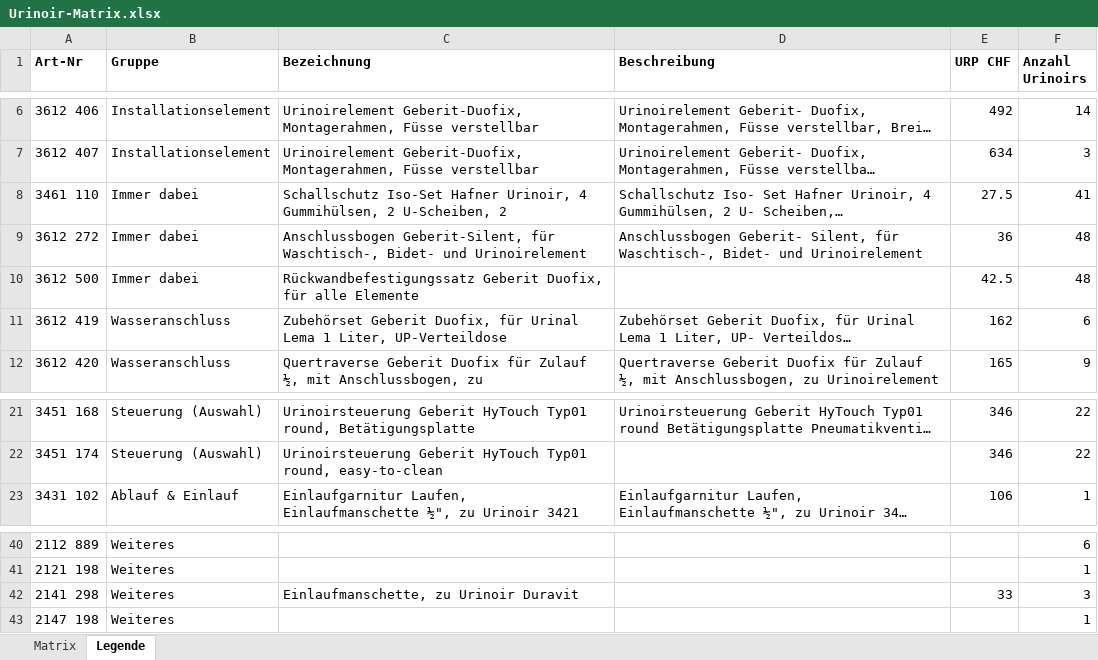
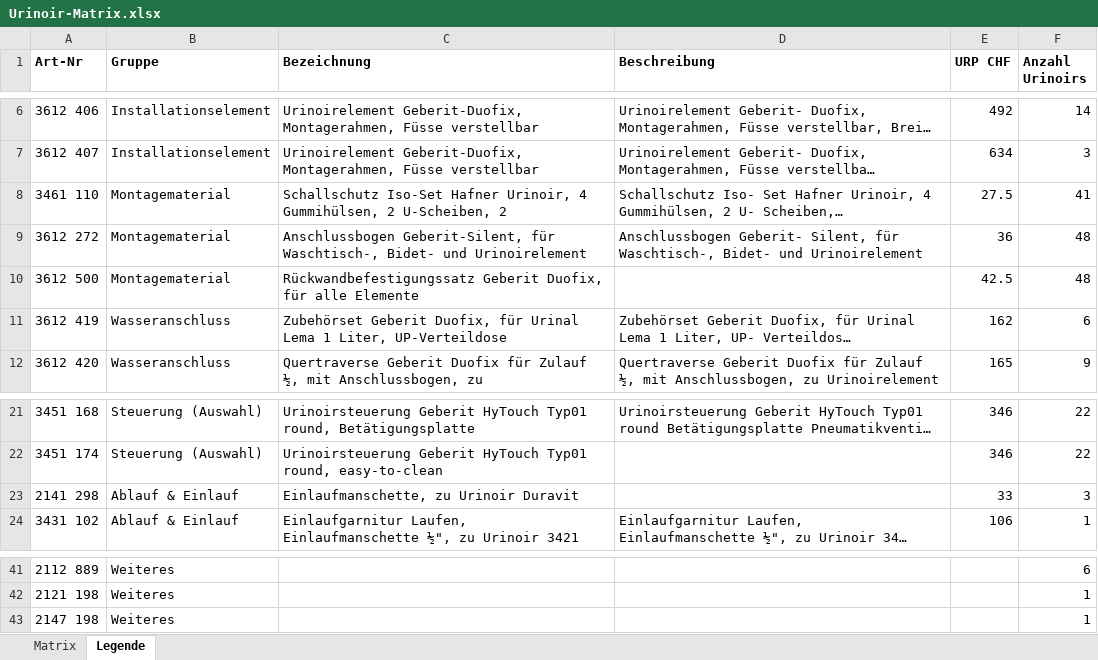
Before and after one commit to rejiroy-cmyk/product-configurator, an Excel workbook: Urinoir-Matrix.xlsx, sheet Legende, drawn as a sheet; only a part is shown, gaps mark what is left out; long unchanged cells end in …; values as stored, in another font and other column widths than the file's, no borders; removed rows and columns are numbered as before the commit, all else as after; the diff names each change by its address in the sheet, - before the commit and + after, or states it on an @@ line.

```diff
--- a/Urinoir-Matrix.xlsx (sheet Legende)
+++ b/Urinoir-Matrix.xlsx (sheet Legende)
-B8:B10 (Gruppe): Immer dabei
+B8:B10 (Gruppe): Montagematerial
+row 23: 2141 298 | Ablauf & Einlauf | Einlaufmanschette, zu Urinoir Duravit |  | 33 | 3
-row 42: 2141 298 | Weiteres | Einlaufmanschette, zu Urinoir Duravit |  | 33 | 3
```
Also changed, not shown: sheet Matrix, charts or pictures, 10 other files.
